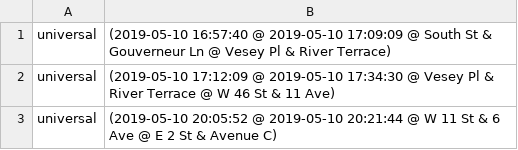
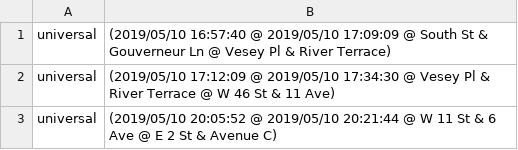
Before and after one commit to lochlannoneill/SOFT8033-BigDataAnalytics-Assignment1, a CSV file: my_results/Student_Solutions/A01_Part4/1_my_map_simulation/map_2019_05_10.csv, drawn as a sheet.

```diff
--- a/my_results/Student_Solutions/A01_Part4/1_my_map_simulation/map_2019_05_10.csv
+++ b/my_results/Student_Solutions/A01_Part4/1_my_map_simulation/map_2019_05_10.csv
@@ -1,3 +1,3 @@
-universal	(2019-05-10 16:57:40 @ 2019-05-10 17:09:09 @ South St & Gouverneur Ln @ Vesey Pl & River Terrace)
-universal	(2019-05-10 17:12:09 @ 2019-05-10 17:34:30 @ Vesey Pl & River Terrace @ W 46 St & 11 Ave)
-universal	(2019-05-10 20:05:52 @ 2019-05-10 20:21:44 @ W 11 St & 6 Ave @ E 2 St & Avenue C)
+universal	(2019/05/10 16:57:40 @ 2019/05/10 17:09:09 @ South St & Gouverneur Ln @ Vesey Pl & River Terrace)
+universal	(2019/05/10 17:12:09 @ 2019/05/10 17:34:30 @ Vesey Pl & River Terrace @ W 46 St & 11 Ave)
+universal	(2019/05/10 20:05:52 @ 2019/05/10 20:21:44 @ W 11 St & 6 Ave @ E 2 St & Avenue C)
```
Also changed, not shown: my_results/Student_Solutions/A01_Part4/1_my_map_simulation/map_2019_05_07.csv, my_results/Student_Solutions/A01_Part4/1_my_map_simulation/map_2019_05_08.csv, 39 other files.
